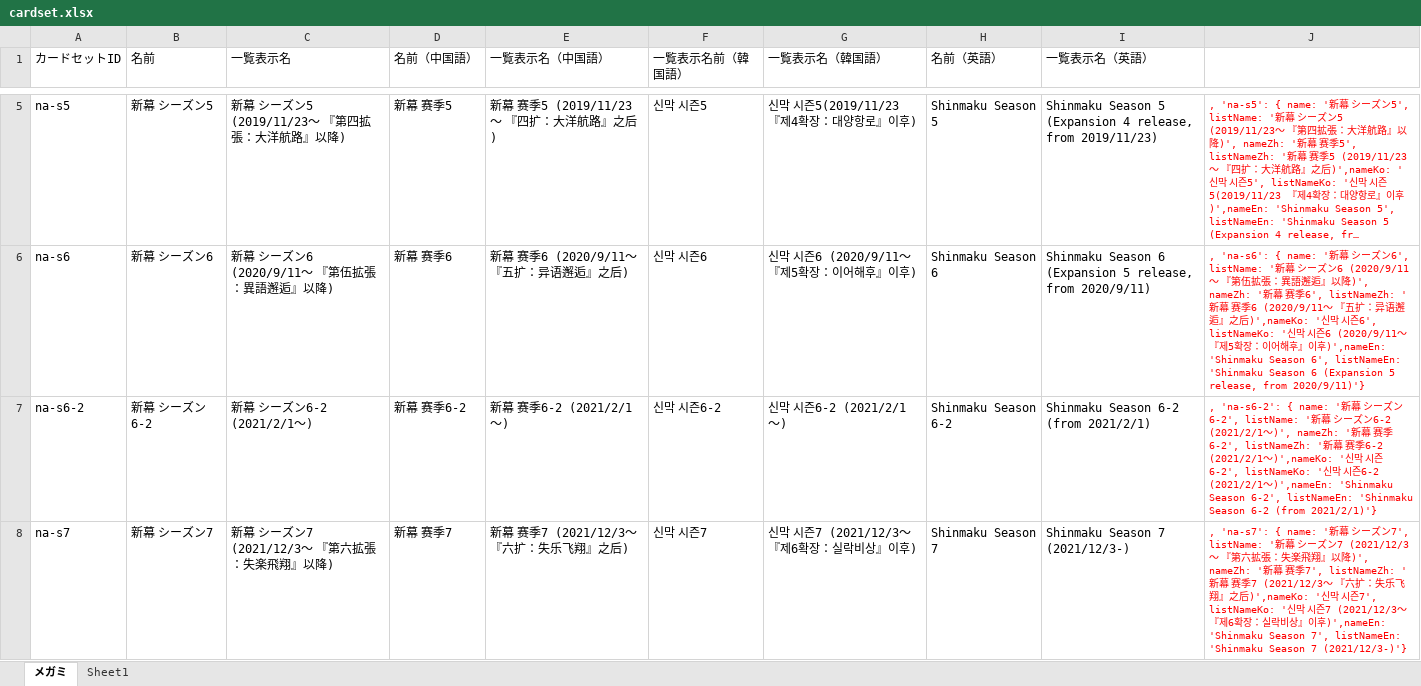
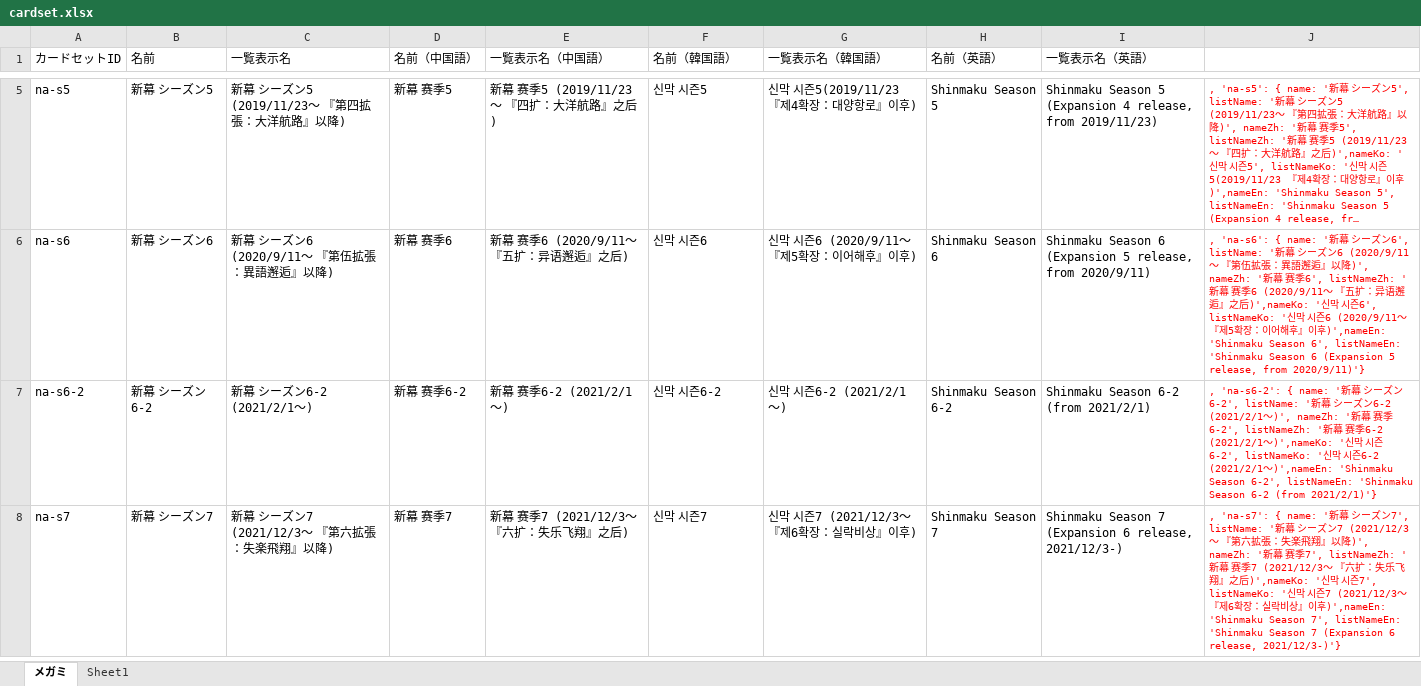
Before and after one commit to tetradice/furuyoni-data, an Excel workbook: sheet/cardset.xlsx, sheet メガミ, drawn as a sheet; only a part is shown, gaps mark what is left out; long unchanged cells end in …; values as stored, in another font and other column widths than the file's, no borders; the diff covers the shown part only; the diff names each change by its address in the sheet, - before the commit and + after, or states it on an @@ line.

```diff
--- a/sheet/cardset.xlsx (sheet メガミ)
+++ b/sheet/cardset.xlsx (sheet メガミ)
-F1: 一覧表示名前（韓国語）
+F1: 名前（韓国語）
-I8 (一覧表示名（英語）): Shinmaku Season 7 (2021/12/3-)
+I8 (一覧表示名（英語）): Shinmaku Season 7 (Expansion 6 release, 2021/12/3-)
-J8: …Season 7 (2021/12/3-)'}
+J8: …Season 7 (Expansion 6 release, 2021/12/3-)'}
```
Also changed, not shown: 1 added row elsewhere in this sheet, 2 other files.
